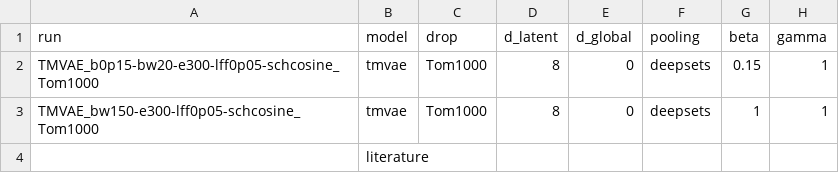
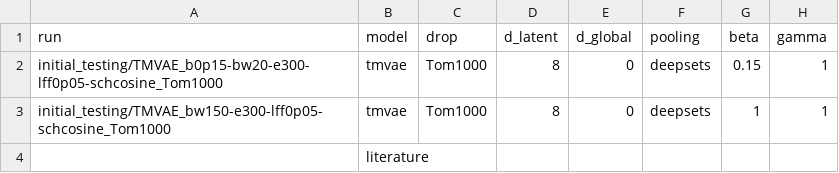
Before and after one commit to merrybnon/tmatrixoptimization, a CSV file: docs/benchmarks/runs.csv, drawn as a sheet; only a part is shown; the diff names each change by its address in the sheet, - before the commit and + after, or states it on an @@ line.

```diff
--- a/docs/benchmarks/runs.csv
+++ b/docs/benchmarks/runs.csv
-A2 (run): TMVAE_b0p15-bw20-e300-lff0p05-schcosine_Tom1000
+A2 (run): initial_testing/TMVAE_b0p15-bw20-e300-lff0p05-schcosine_Tom1000
-A3 (run): TMVAE_bw150-e300-lff0p05-schcosine_Tom1000
+A3 (run): initial_testing/TMVAE_bw150-e300-lff0p05-schcosine_Tom1000
```
Also changed, not shown: 9 other files.
